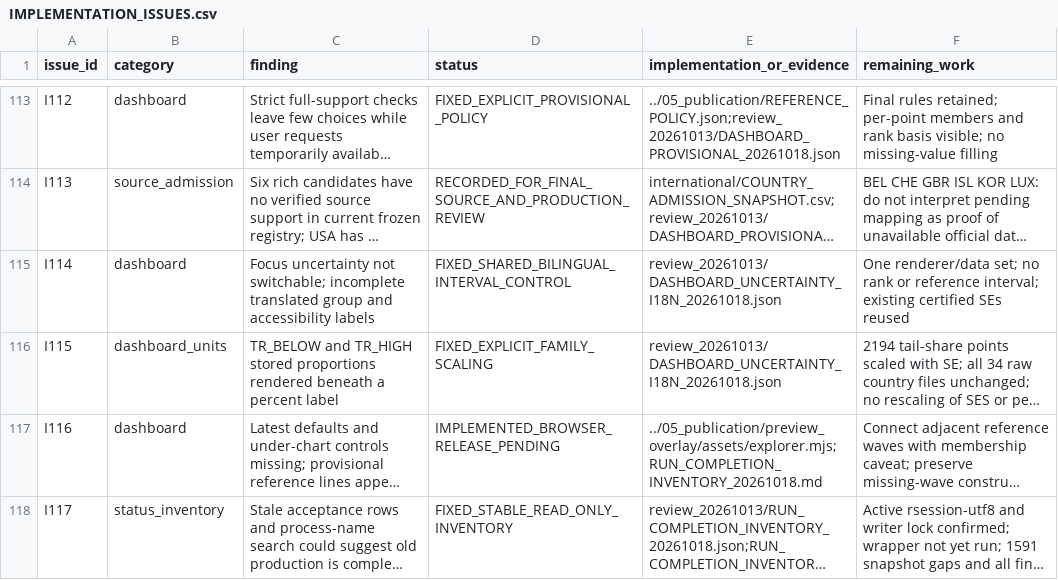
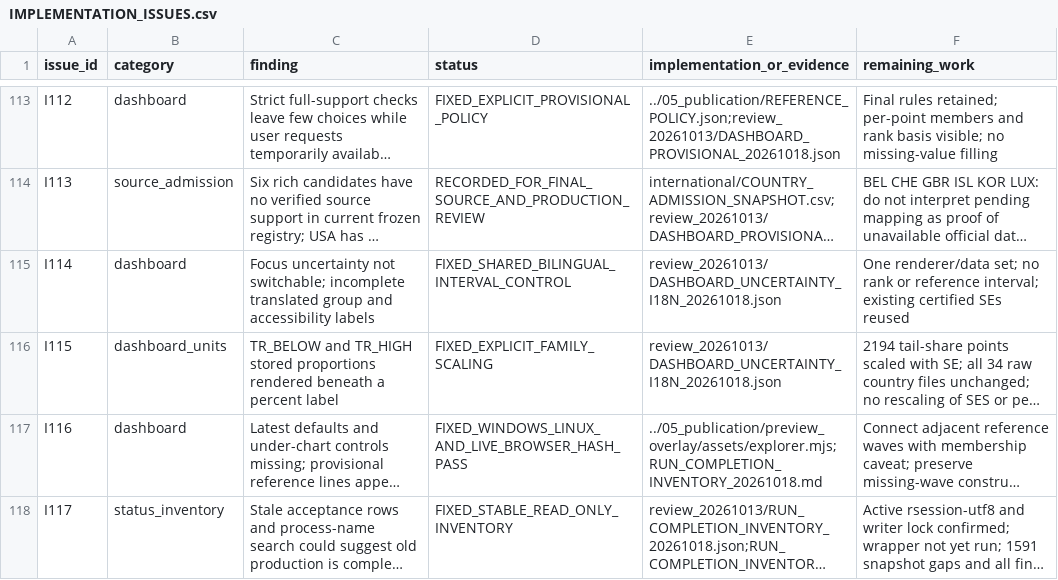
Before and after one commit to Netherlands-Opportunity-Lab/Learning-Outcomes, a CSV file: 06_pipeline/review_20261013/IMPLEMENTATION_ISSUES.csv, drawn as a sheet; only a part is shown, gaps mark what is left out; long unchanged cells end in …; the diff names each change by its address in the sheet, - before the commit and + after, or states it on an @@ line.

```diff
--- a/06_pipeline/review_20261013/IMPLEMENTATION_ISSUES.csv
+++ b/06_pipeline/review_20261013/IMPLEMENTATION_ISSUES.csv
-D117 (status): IMPLEMENTED_BROWSER_RELEASE_PENDING
+D117 (status): FIXED_WINDOWS_LINUX_AND_LIVE_BROWSER_HASH_PASS
```
Also changed, not shown: 06_pipeline/ACCEPTATIE_EN_VOORTGANG.csv, 3 other files.
